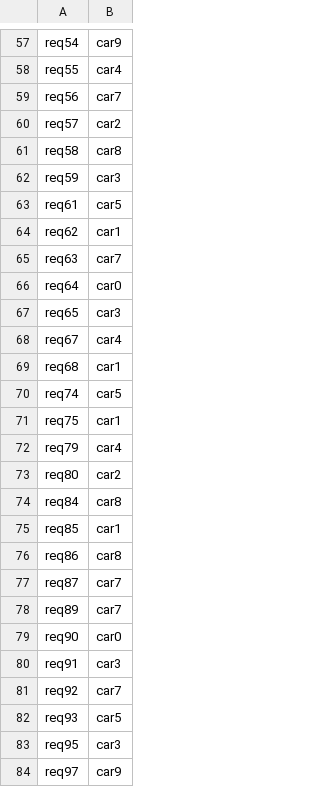
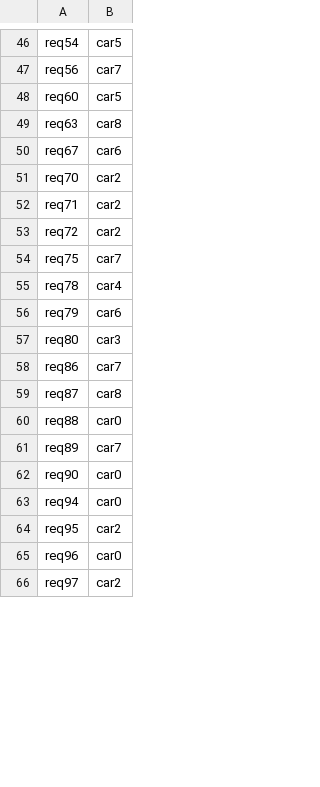
Before and after one commit to LanderVW/cambio, a CSV file: solution.csv, drawn as a sheet; only a part is shown, gaps mark what is left out; removed rows and columns are numbered as before the commit, all else as after; the diff covers the shown part only; the diff names each change by its address in the sheet, - before the commit and + after, or states it on an @@ line.

```diff
--- a/solution.csv
+++ b/solution.csv
-B46: car9
+B46: car5
-row 58: req55 | car4
-row 60: req57 | car2
-row 61: req58 | car8
-row 62: req59 | car3
-A48: req61
+A48: req60
-row 64: req62 | car1
-B49: car7
+B49: car8
-row 66: req64 | car0
-row 67: req65 | car3
-B50: car4
+B50: car6
-row 69: req68 | car1
-row 70: req74 | car5
+row 51: req70 | car2
+row 52: req71 | car2
+row 53: req72 | car2
-B54: car1
+B54: car7
+row 55: req78 | car4
-B56: car4
+B56: car6
-B57: car2
+B57: car3
-row 74: req84 | car8
-row 75: req85 | car1
-B58: car8
+B58: car7
-B59: car7
+B59: car8
+row 60: req88 | car0
-row 80: req91 | car3
-row 81: req92 | car7
-row 82: req93 | car5
+row 63: req94 | car0
-B64: car3
+B64: car2
+row 65: req96 | car0
-B66: car9
+B66: car2
```
Also changed, not shown: 25 added rows, 18 removed rows and 38 edited cells elsewhere in this file, 4 other files.
